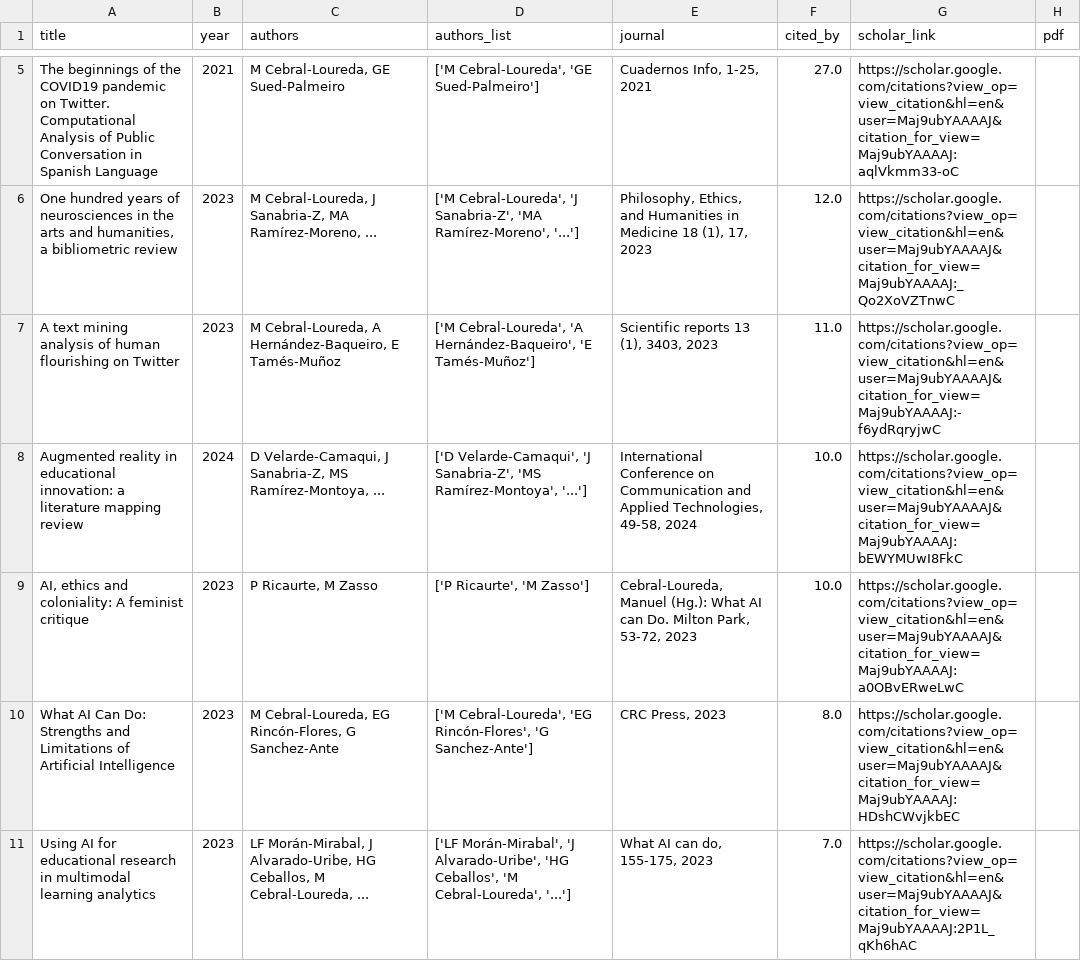
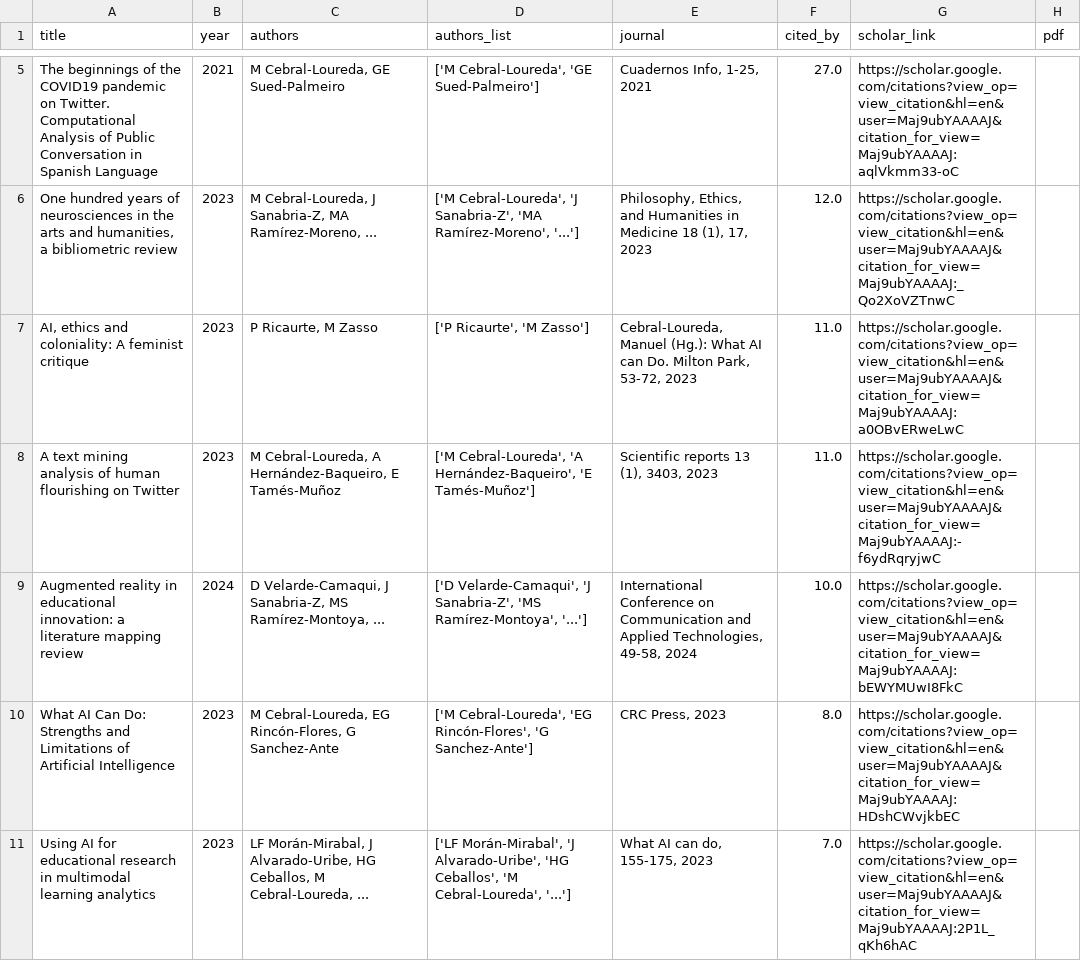
Before and after one commit to mancebral/personalWebsite, a CSV file: scholar.csv, drawn as a sheet; only a part is shown, gaps mark what is left out; removed rows and columns are numbered as before the commit, all else as after; the diff names each change by its address in the sheet, - before the commit and + after, or states it on an @@ line.

```diff
--- a/scholar.csv
+++ b/scholar.csv
+row 7: AI, ethics and coloniality: A feminist critique | 2023 | P Ricaurte, M Zasso | ['P Ricaurte', 'M Zasso'] | Cebral-Loureda, Manuel (Hg.): What AI can Do. Milton Park, 53-72, 2023 | 11.0 | https://scholar.google.com/citations?view_op=view_citation&hl=en&user=Maj9ubYAAAAJ&citation_for_view=Maj9ubYAAAAJ:a0OBvERweLwC
-row 9: AI, ethics and coloniality: A feminist critique | 2023 | P Ricaurte, M Zasso | ['P Ricaurte', 'M Zasso'] | Cebral-Loureda, Manuel (Hg.): What AI can Do. Milton Park, 53-72, 2023 | 10.0 | https://scholar.google.com/citations?view_op=view_citation&hl=en&user=Maj9ubYAAAAJ&citation_for_view=Maj9ubYAAAAJ:a0OBvERweLwC
```
Also changed, not shown: scholar_profile.csv, 2 other files.
